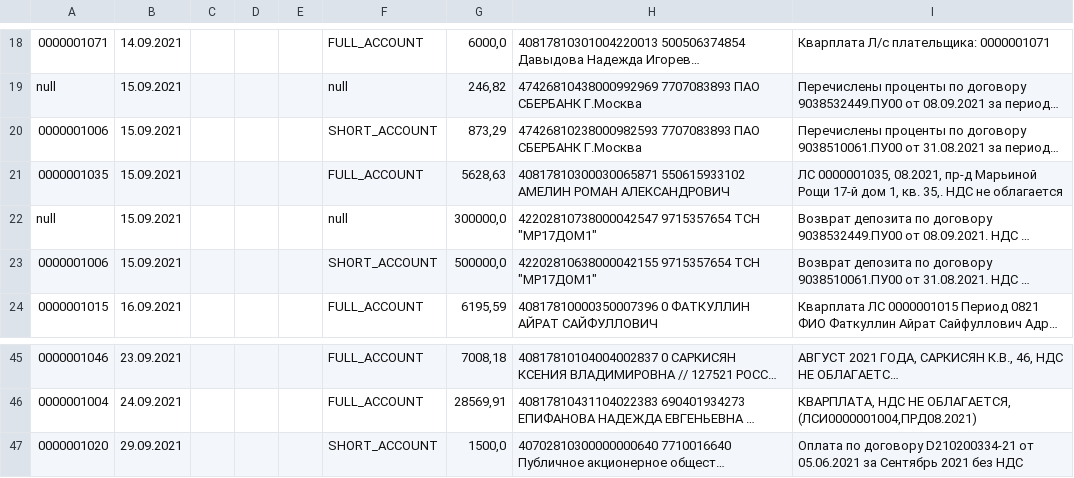
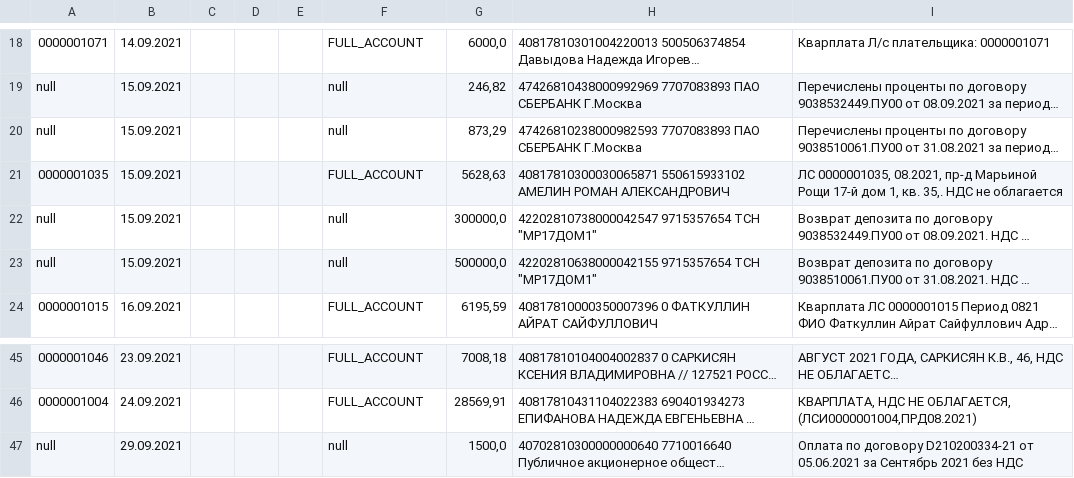
Before and after one commit to lobanovsky/payment, a CSV file: etc/СберБизнес. Выписка за 2021.09.07-2021.09.29 счёт 40703810838000014811 [2021-12-05].csv, drawn as a sheet; only a part is shown, gaps mark what is left out; long unchanged cells end in …; the diff names each change by its address in the sheet, - before the commit and + after, or states it on an @@ line.

```diff
--- a/etc/СберБизнес. Выписка за 2021.09.07-2021.09.29 счёт 40703810838000014811 [2021-12-05].csv
+++ b/etc/СберБизнес. Выписка за 2021.09.07-2021.09.29 счёт 40703810838000014811 [2021-12-05].csv
-A20: 0000001006
+A20: null
-F20: SHORT_ACCOUNT
+F20: null
-A23: 0000001006
+A23: null
-F23: SHORT_ACCOUNT
+F23: null
-A47: 0000001020
+A47: null
-F47: SHORT_ACCOUNT
+F47: null
```
Also changed, not shown: etc/СберБизнес. Выписка за 2021.07.13-2021.07.15 счёт 40703810838000014811 [2021-12-05].csv, etc/СберБизнес. Выписка за 2021.10.17-2021.10.26 счёт 40703810838000014811 [2021-12-05].csv, 13 other files.
